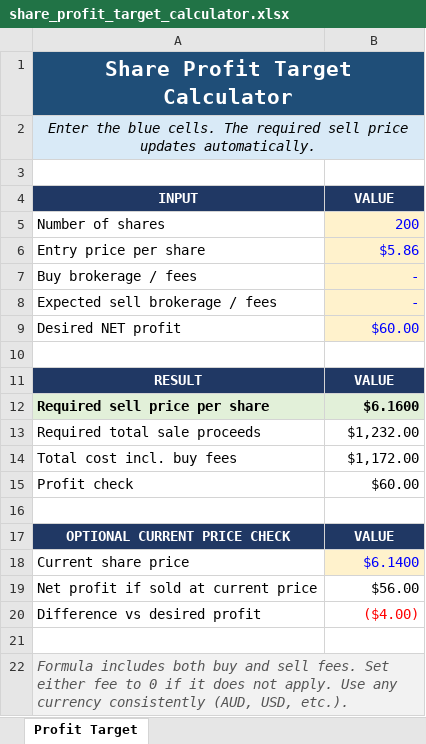
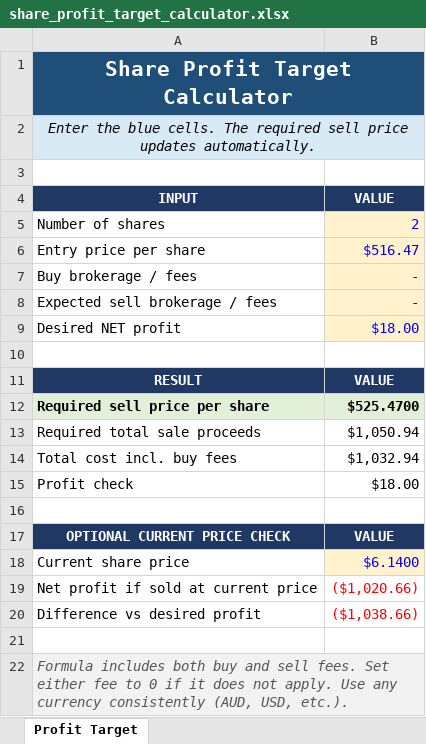
Before and after one commit to thomoz/second-brain, an Excel workbook: investments/share_profit_target_calculator.xlsx, sheet Profit Target, drawn as a sheet; values as stored, in another font and other column widths than the file's, no borders; the diff names each change by its address in the sheet, - before the commit and + after, or states it on an @@ line.

```diff
--- a/investments/share_profit_target_calculator.xlsx (sheet Profit Target)
+++ b/investments/share_profit_target_calculator.xlsx (sheet Profit Target)
-B5: 200
+B5: 2
-B6: $5.86
+B6: $516.47
-B9: $60.00
+B9: $18.00
-B12: $6.1600
+B12: $525.4700
-B13: $1,232.00
+B13: $1,050.94
-B14: $1,172.00
+B14: $1,032.94
-B15: $60.00
+B15: $18.00
-B19: $56.00
+B19: ($1,020.66)
-B19 text colour: black
+B19 text colour: #FF0000
-B20: ($4.00)
+B20: ($1,038.66)
```
Also changed, not shown: 12 other files.
